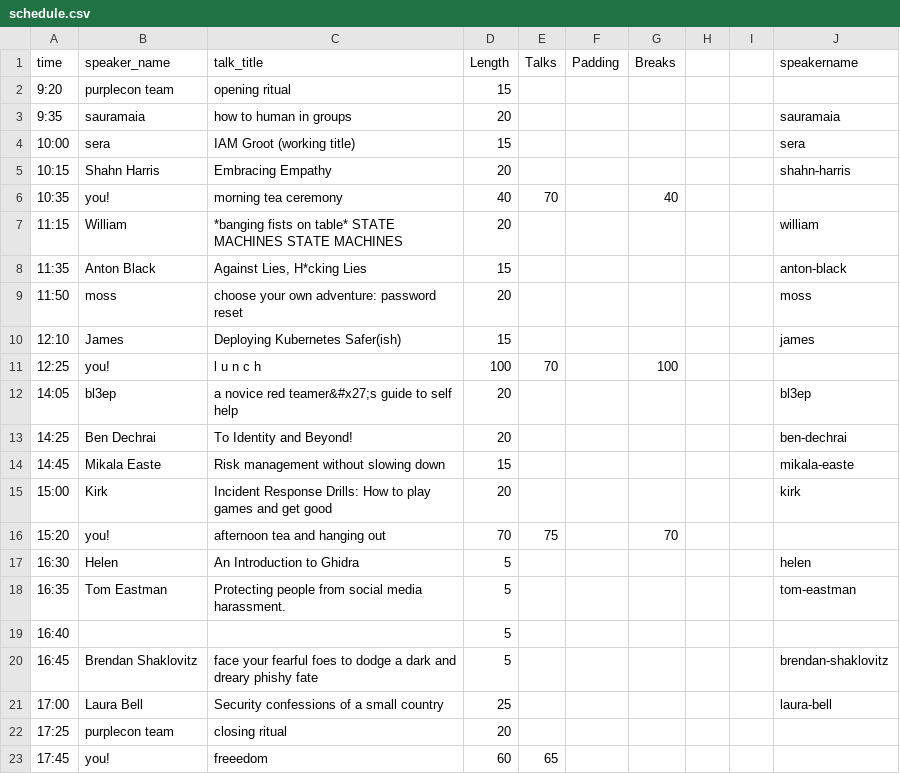
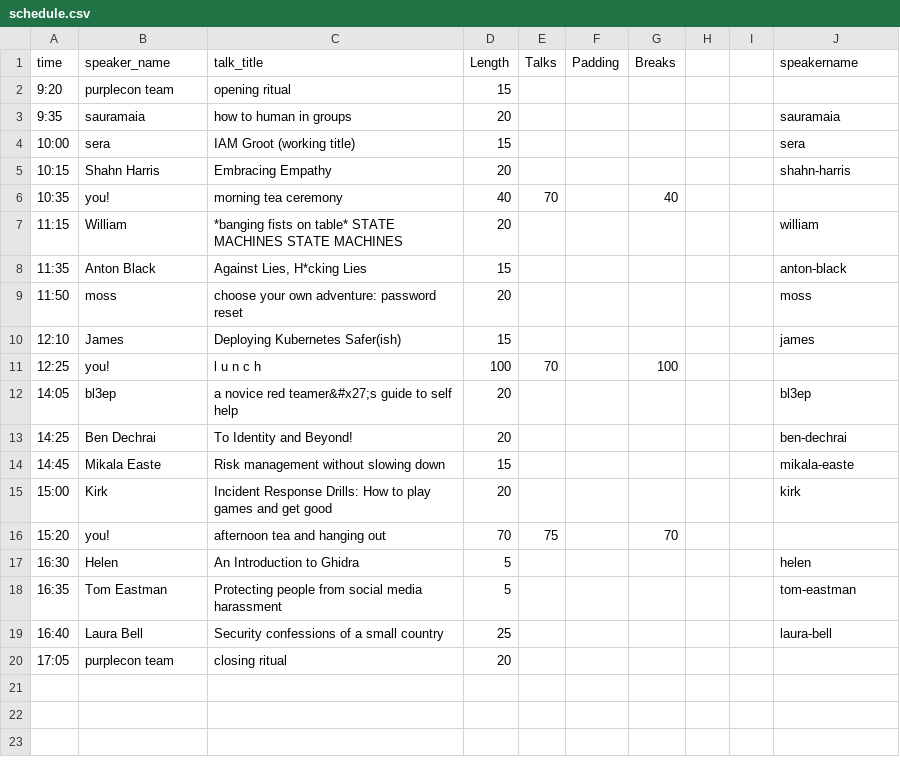
Before and after one commit to purplecon/2019.purplecon.nz, a CSV file: _data/schedule.csv, drawn as a sheet.

Commit message:
add confirmed talks to schedule

```diff
--- a/_data/schedule.csv
+++ b/_data/schedule.csv
@@ -17,7 +17,4 @@ time,speaker_name,talk_title,Length,Talks,Padding,Breaks,,,speakername
 16:30,Helen,An Introduction to Ghidra,5,,,,,,helen
-16:35,Tom Eastman,Protecting people from social media harassment.,5,,,,,,tom-eastman
-16:40,,,5,,,,,,
-16:45,Brendan Shaklovitz,face your fearful foes to dodge a dark and dreary phishy fate,5,,,,,,brendan-shaklovitz
-17:00,Laura Bell ,Security confessions of a small country,25,,,,,,laura-bell
-17:25,purplecon team,closing ritual,20,,,,,,
-17:45,you!,freeedom,60,65,,,,,
+16:35,Tom Eastman,Protecting people from social media harassment,5,,,,,,tom-eastman
+16:40,Laura Bell ,Security confessions of a small country,25,,,,,,laura-bell
+17:05,purplecon team,closing ritual,20,,,,,,
```
Also changed, not shown: _scripts/all_schedule.csv.
